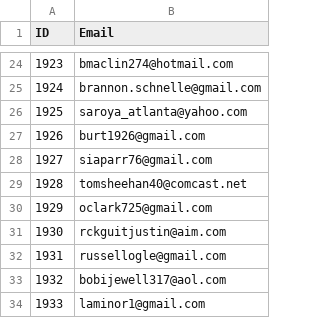
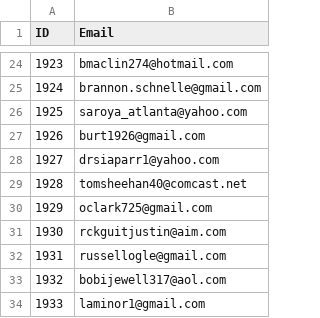
Before and after one commit to techiebud/Variations2, a CSV file: data/voterList.csv, drawn as a sheet; only a part is shown, gaps mark what is left out.

Commit message:
Updated email for unit 1927

```diff
--- a/data/voterList.csv
+++ b/data/voterList.csv
@@ -27,3 +27,3 @@ ID,Email
 1926,burt1926@gmail.com
-1927,siaparr76@gmail.com
+1927,drsiaparr1@yahoo.com
 1928,tomsheehan40@comcast.net
```
